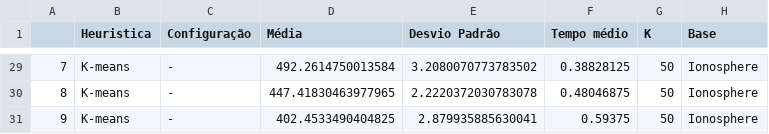
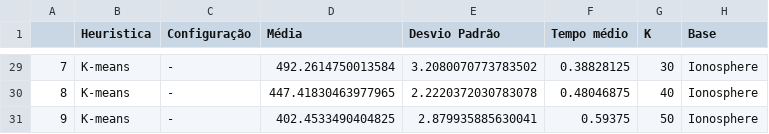
Before and after one commit to RalphVita/IA, a CSV file: trab1/code/result/resultKmeansTeste.csv, drawn as a sheet; only a part is shown, gaps mark what is left out; the diff covers the shown part only.

```diff
--- a/trab1/code/result/resultKmeansTeste.csv
+++ b/trab1/code/result/resultKmeansTeste.csv
@@ -29,3 +29,3 @@
-7,K-means,-,492.2614750013584,3.2080070773783502,0.38828125,50,Ionosphere
-8,K-means,-,447.41830463977965,2.2220372030783078,0.48046875,50,Ionosphere
+7,K-means,-,492.2614750013584,3.2080070773783502,0.38828125,30,Ionosphere
+8,K-means,-,447.41830463977965,2.2220372030783078,0.48046875,40,Ionosphere
 9,K-means,-,402.4533490404825,2.879935885630041,0.59375,50,Ionosphere
```
Also changed, not shown: 25 edited cells elsewhere in this file, 14 other files.
